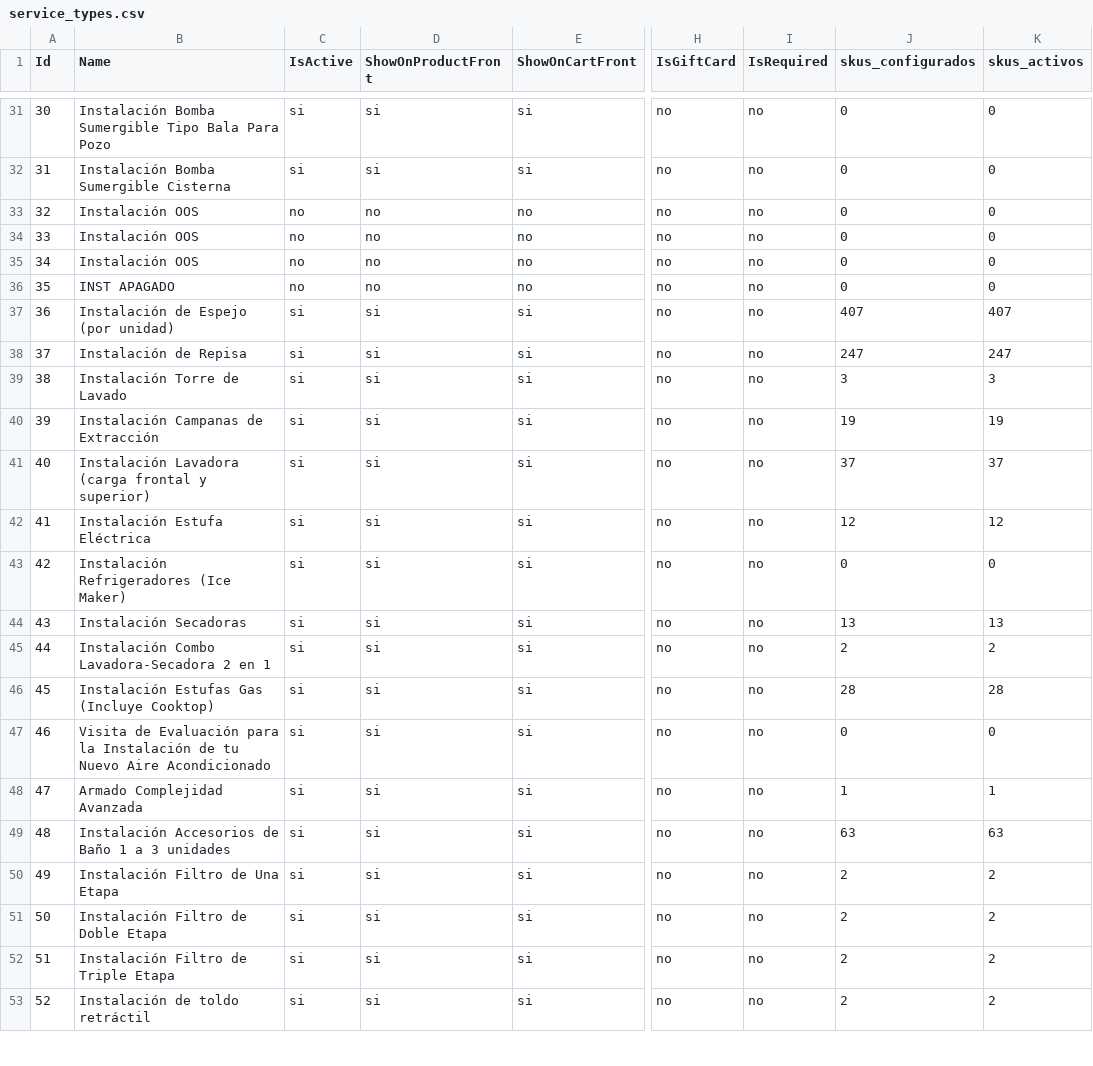
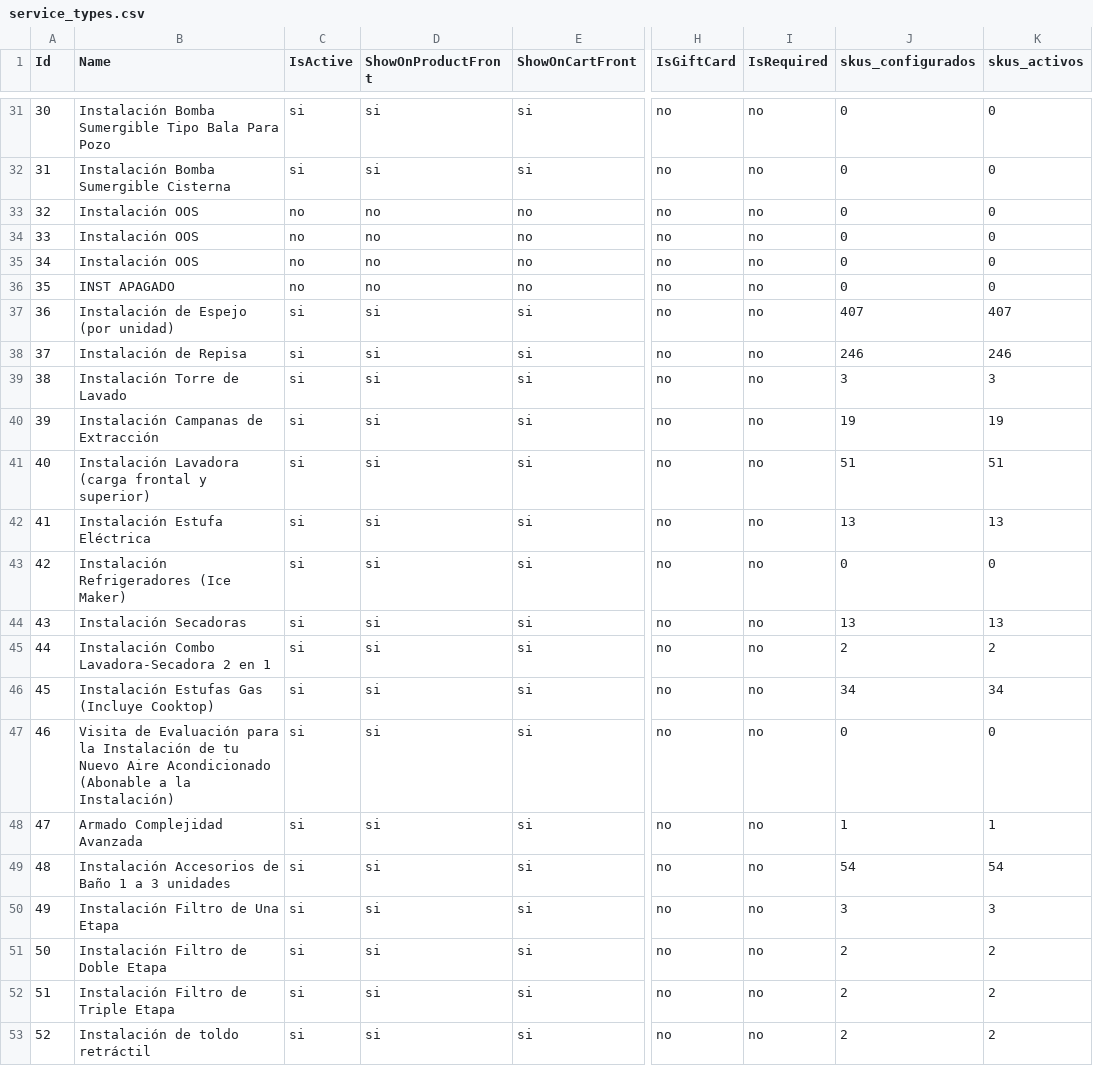
Before and after one commit to josecalachuatech0/service-sku-docker, a CSV file: service_types.csv, drawn as a sheet; only a part is shown, gaps mark what is left out; the diff covers the shown part only; the diff names each change by its address in the sheet, - before the commit and + after, or states it on an @@ line.

```diff
--- a/service_types.csv
+++ b/service_types.csv
-J38 (skus_configurados): 247
+J38 (skus_configurados): 246
-K38 (skus_activos): 247
+K38 (skus_activos): 246
-J41 (skus_configurados): 37
+J41 (skus_configurados): 51
-K41 (skus_activos): 37
+K41 (skus_activos): 51
-J42 (skus_configurados): 12
+J42 (skus_configurados): 13
-K42 (skus_activos): 12
+K42 (skus_activos): 13
-J46 (skus_configurados): 28
+J46 (skus_configurados): 34
-K46 (skus_activos): 28
+K46 (skus_activos): 34
-B47 (Name): …Aire Acondicionado
+B47 (Name): …Aire Acondicionado (Abonable a la Instalación)
-J49 (skus_configurados): 63
+J49 (skus_configurados): 54
-K49 (skus_activos): 63
+K49 (skus_activos): 54
-J50 (skus_configurados): 2
+J50 (skus_configurados): 3
-K50 (skus_activos): 2
+K50 (skus_activos): 3
```
Also changed, not shown: 2 added rows and 48 edited cells elsewhere in this file, lista_oficial_types_instalaciones.csv, 10 other files.
